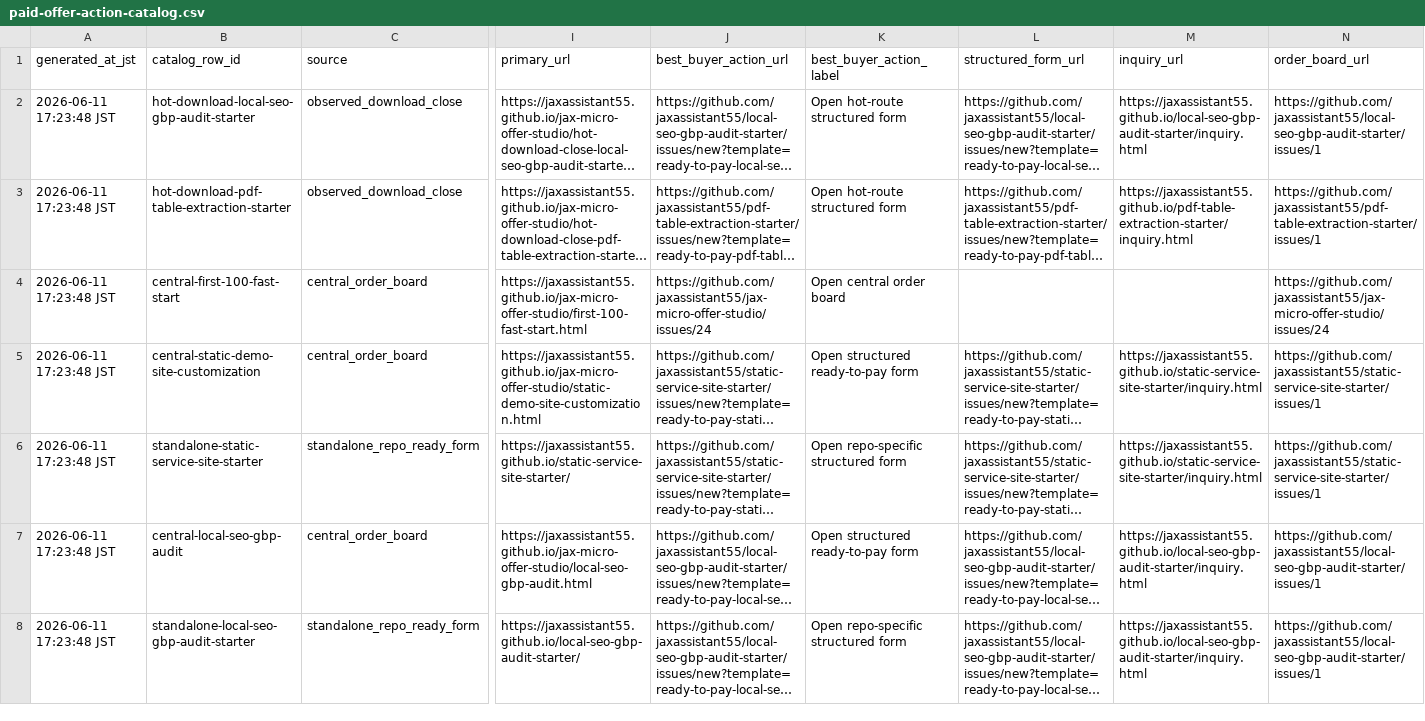
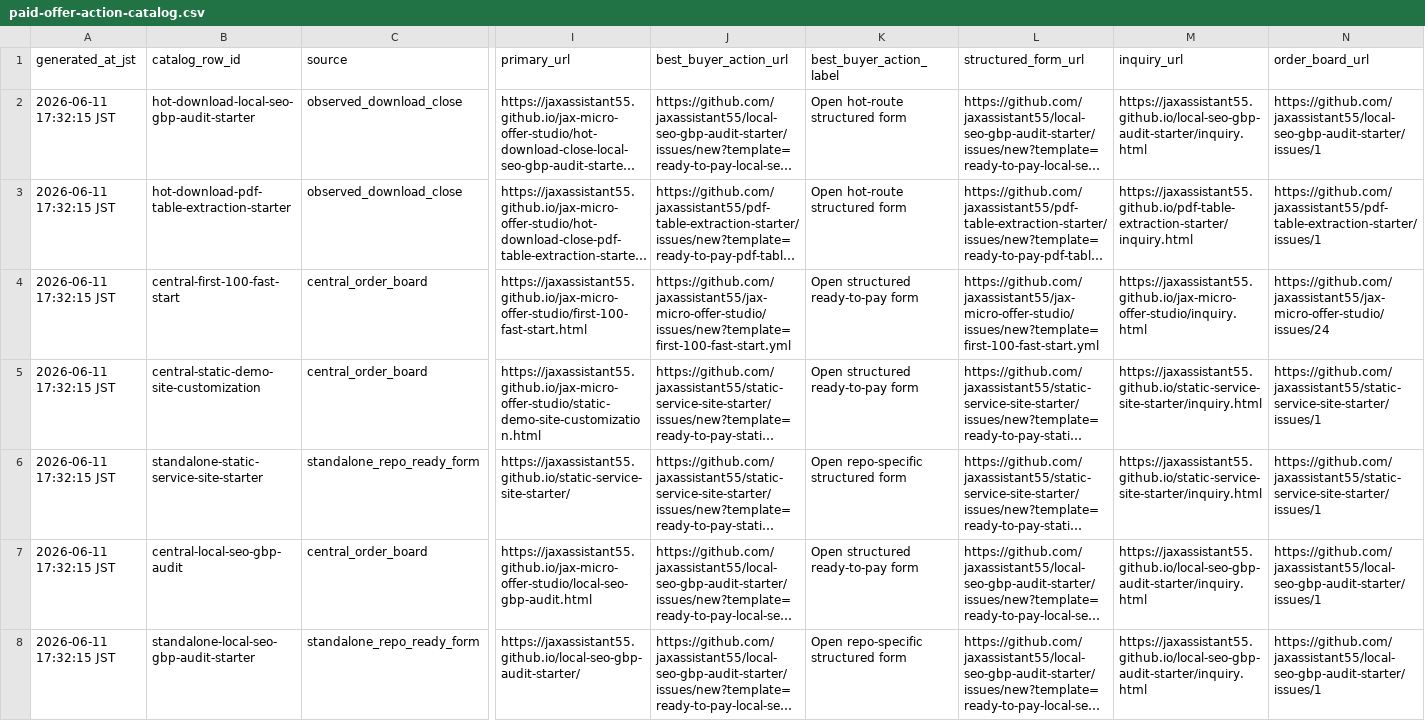
Before and after one commit to jaxassistant55/jax-micro-offer-studio, a CSV file: paid-offer-action-catalog.csv, drawn as a sheet; only a part is shown, gaps mark what is left out; long unchanged cells end in …; the diff covers the shown part only; the diff names each change by its address in the sheet, - before the commit and + after, or states it on an @@ line.

Commit message:
Publish central product ready forms

```diff
--- a/paid-offer-action-catalog.csv
+++ b/paid-offer-action-catalog.csv
-A2:A8 (generated_at_jst): 2026-06-11 17:23:48 JST
+A2:A8 (generated_at_jst): 2026-06-11 17:32:15 JST
-J4 (best_buyer_action_url): https://github.com/jaxassistant55/jax-micro-offer-studio/issues/24
+J4 (best_buyer_action_url): https://github.com/jaxassistant55/jax-micro-offer-studio/issues/new?template=first-100-fast-start.yml
-K4 (best_buyer_action_label): Open central order board
+K4 (best_buyer_action_label): Open structured ready-to-pay form
-L4 (structured_form_url): (empty)
+L4 (structured_form_url): https://github.com/jaxassistant55/jax-micro-offer-studio/issues/new?template=first-100-fast-start.yml
-M4 (inquiry_url): (empty)
+M4 (inquiry_url): https://jaxassistant55.github.io/jax-micro-offer-studio/inquiry.html
```
Also changed, not shown: 59 edited cells elsewhere in this file, 4 other files.
